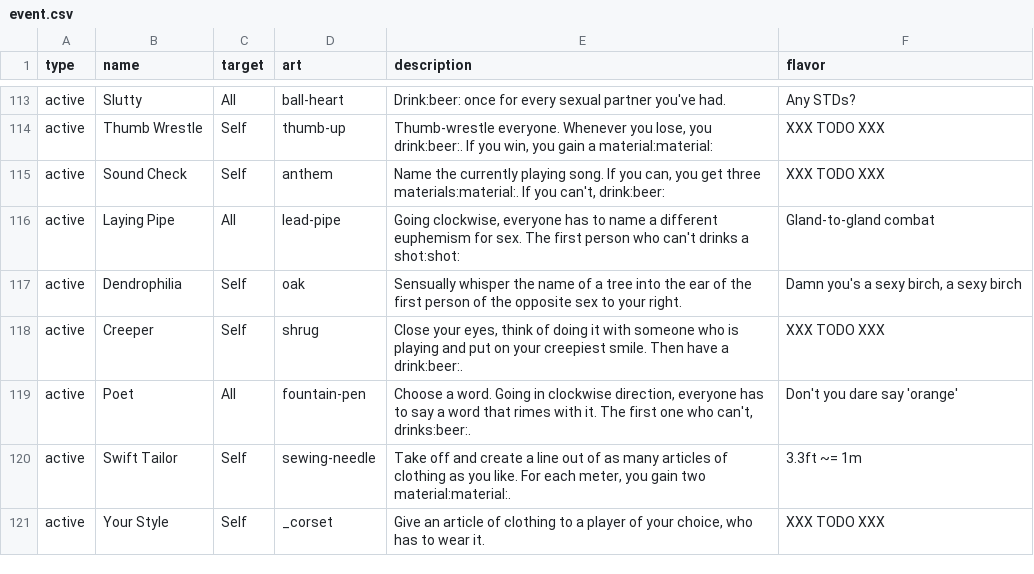
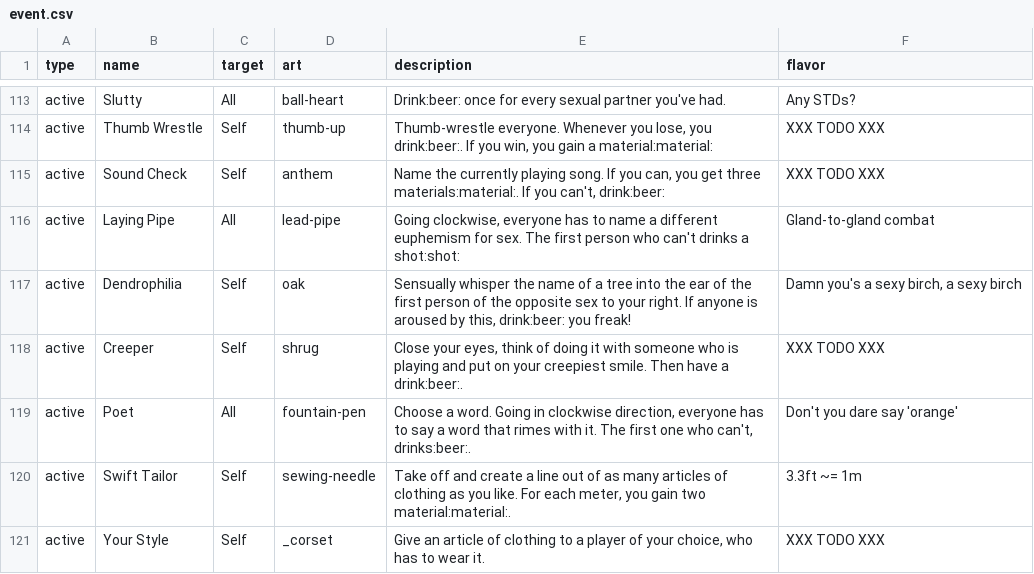
Before and after one commit to Qgel/FratAttack, a CSV file: cards/data/event.csv, drawn as a sheet; only a part is shown, gaps mark what is left out.

Commit message:
Added drinking to 'Dendrophilia'

```diff
--- a/cards/data/event.csv
+++ b/cards/data/event.csv
@@ -118,3 +118,3 @@ active,Sound Check,Self,anthem,"Name the currently playing song. If you can, you
 active,Laying Pipe,All,lead-pipe,"Going clockwise, everyone has to name a different euphemism for sex. The first person who can't drinks a shot:shot:",Gland-to-gland combat
-active,Dendrophilia,Self,oak,"Sensually whisper the name of a tree into the ear of the first person of the opposite sex to your right.","Damn you's a sexy birch, a sexy birch"
+active,Dendrophilia,Self,oak,"Sensually whisper the name of a tree into the ear of the first person of the opposite sex to your right. If anyone is aroused by this, drink:beer: you freak!","Damn you's a sexy birch, a sexy birch"
 active,Creeper,Self,shrug,"Close your eyes, think of doing it with someone who is playing and put on your creepiest smile. Then have a drink:beer:.",XXX TODO XXX
```
